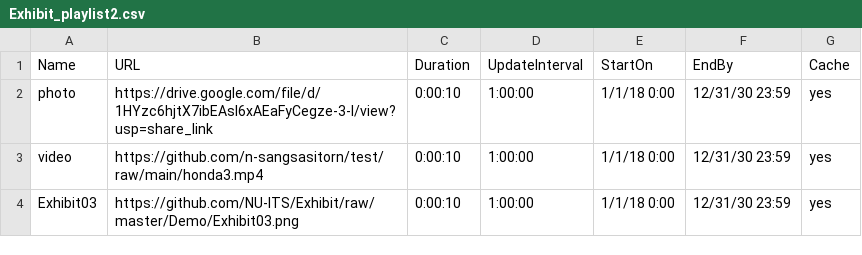
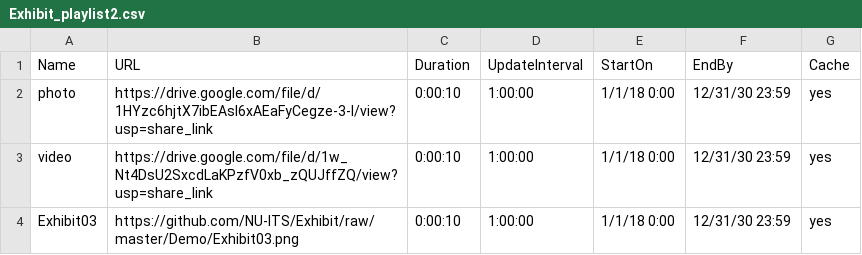
Before and after one commit to n-sangsasitorn/test, a CSV file: Exhibit_playlist2.csv, drawn as a sheet.

Commit message:
Update Exhibit_playlist2.csv

```diff
--- a/Exhibit_playlist2.csv
+++ b/Exhibit_playlist2.csv
@@ -2,3 +2,3 @@ Name,URL,Duration,UpdateInterval,StartOn,EndBy,Cache
 photo,https://drive.google.com/file/d/1HYzc6hjtX7ibEAsl6xAEaFyCegze-3-I/view?usp=share_link,0:00:10,1:00:00,1/1/18 0:00,12/31/30 23:59,yes
-video,https://github.com/n-sangsasitorn/test/raw/main/honda3.mp4,0:00:10,1:00:00,1/1/18 0:00,12/31/30 23:59,yes
+video,https://drive.google.com/file/d/1w_Nt4DsU2SxcdLaKPzfV0xb_zQUJffZQ/view?usp=share_link,0:00:10,1:00:00,1/1/18 0:00,12/31/30 23:59,yes
 Exhibit03,https://github.com/NU-ITS/Exhibit/raw/master/Demo/Exhibit03.png,0:00:10,1:00:00,1/1/18 0:00,12/31/30 23:59,yes
```
